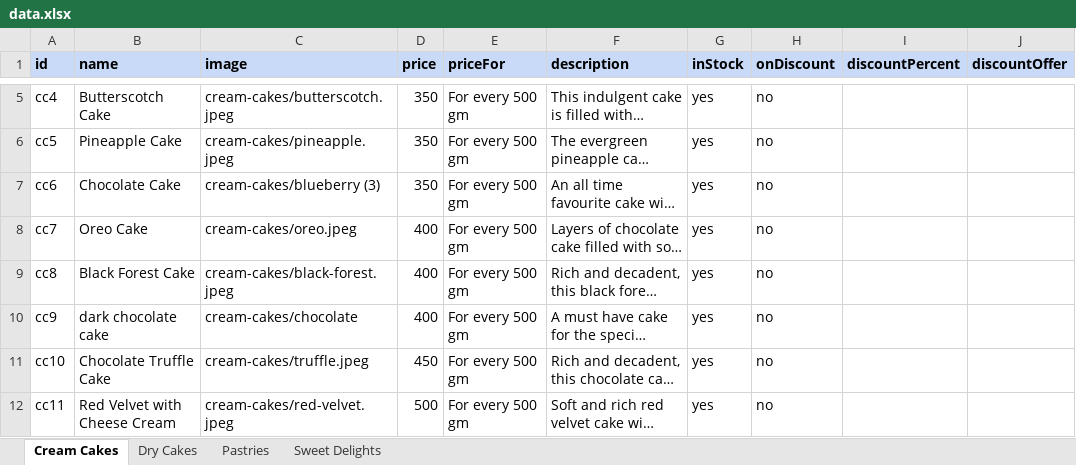
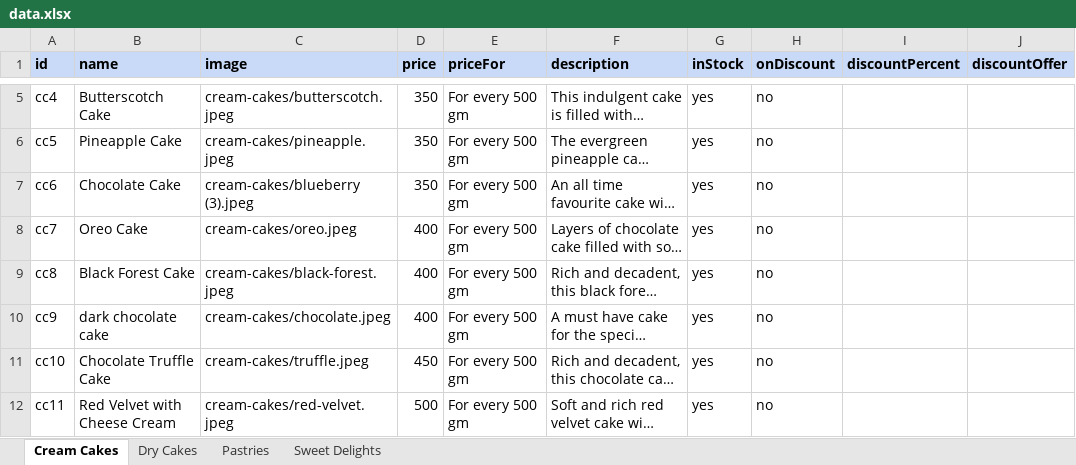
Before and after one commit to cakeoclock/cakeoclock.github.io, an Excel workbook: public/data/data.xlsx, sheet Cream Cakes, drawn as a sheet; only a part is shown, gaps mark what is left out; long unchanged cells end in …; values as stored, in another font and other column widths than the file's, no borders; the diff names each change by its address in the sheet, - before the commit and + after, or states it on an @@ line.

Commit message:
Add files via upload

```diff
--- a/public/data/data.xlsx (sheet Cream Cakes)
+++ b/public/data/data.xlsx (sheet Cream Cakes)
-C7 (image): cream-cakes/blueberry (3)
+C7 (image): cream-cakes/blueberry (3).jpeg
-C10 (image): cream-cakes/chocolate
+C10 (image): cream-cakes/chocolate.jpeg
```
